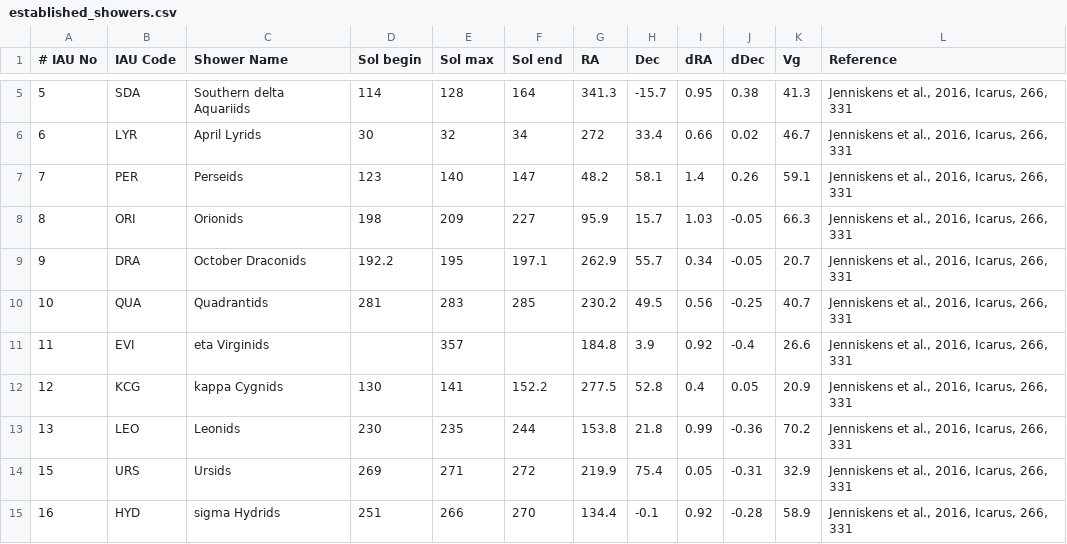
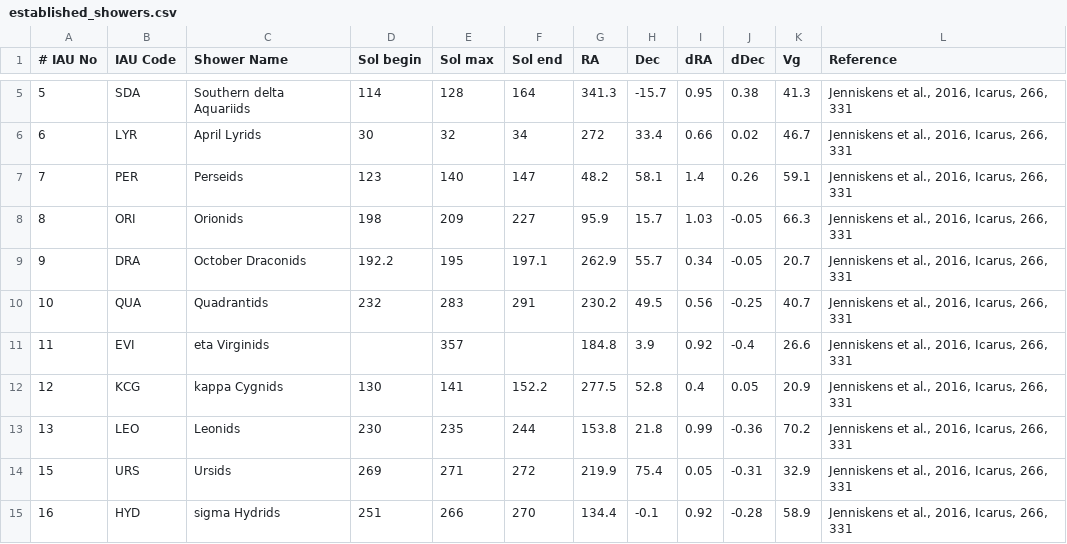
Before and after one commit to CroatianMeteorNetwork/RMS, a CSV file: share/established_showers.csv, drawn as a sheet; only a part is shown, gaps mark what is left out.

```diff
--- a/share/established_showers.csv
+++ b/share/established_showers.csv
@@ -9,3 +9,3 @@
 9|DRA|October Draconids                       |192.2|195|197.1|262.9|55.7|0.34|-0.05|20.7|Jenniskens et al., 2016, Icarus, 266, 331
-10|QUA|Quadrantids                             |281|283|285|230.2|49.5|0.56|-0.25|40.7|Jenniskens et al., 2016, Icarus, 266, 331
+10|QUA|Quadrantids                             |232|283|291|230.2|49.5|0.56|-0.25|40.7|Jenniskens et al., 2016, Icarus, 266, 331
 11|EVI|eta Virginids                           ||357||184.8|3.9|0.92|-0.4|26.6|Jenniskens et al., 2016, Icarus, 266, 331
```
Also changed, not shown: share/flux_showers.csv, 1 other file.
